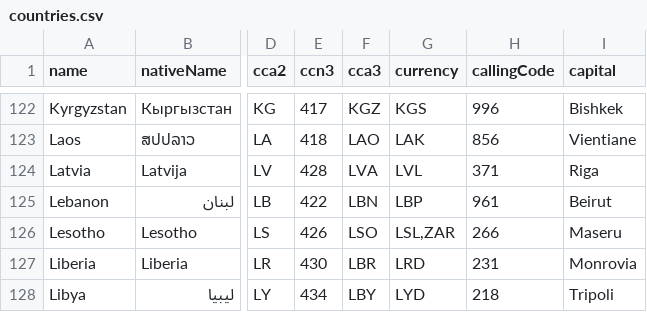
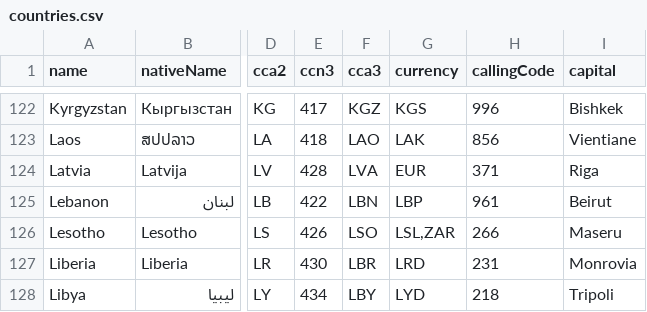
Before and after one commit to mledoze/countries, a CSV file: dist/countries.csv, drawn as a sheet; only a part is shown, gaps mark what is left out; the diff names each change by its address in the sheet, - before the commit and + after, or states it on an @@ line.

```diff
--- a/dist/countries.csv
+++ b/dist/countries.csv
-G124 (currency): LVL
+G124 (currency): EUR
```
Also changed, not shown: 3 other files.
